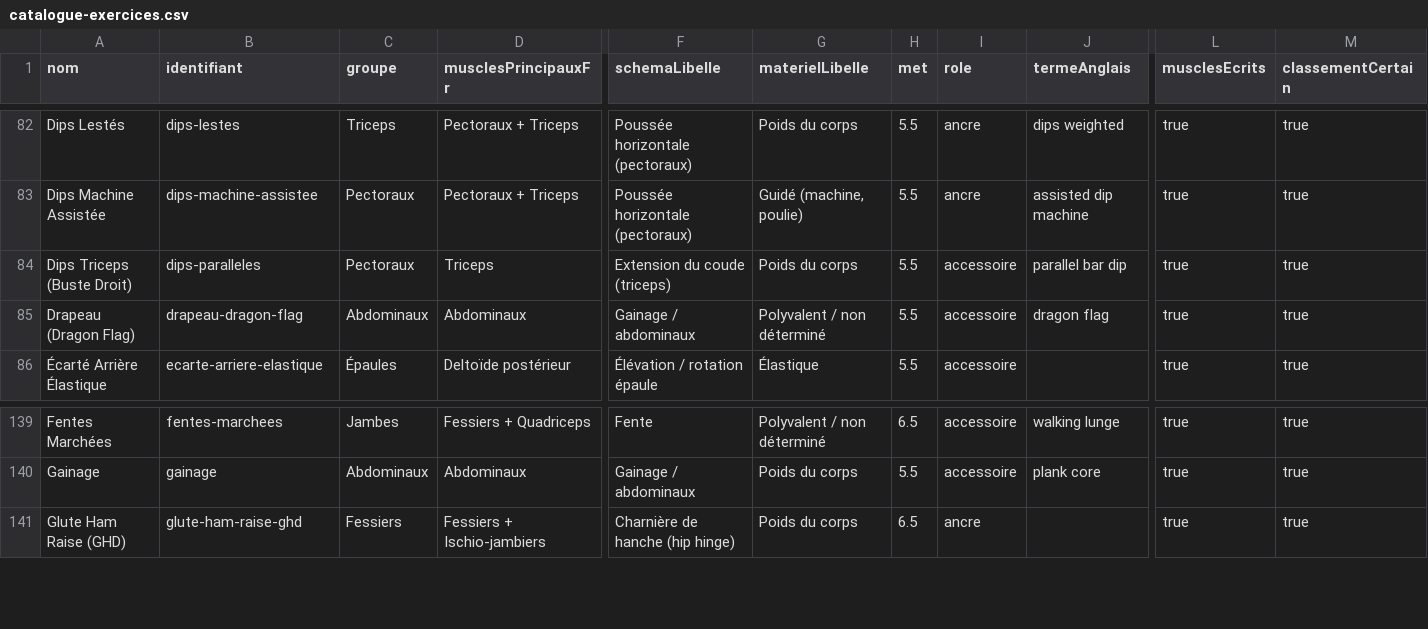
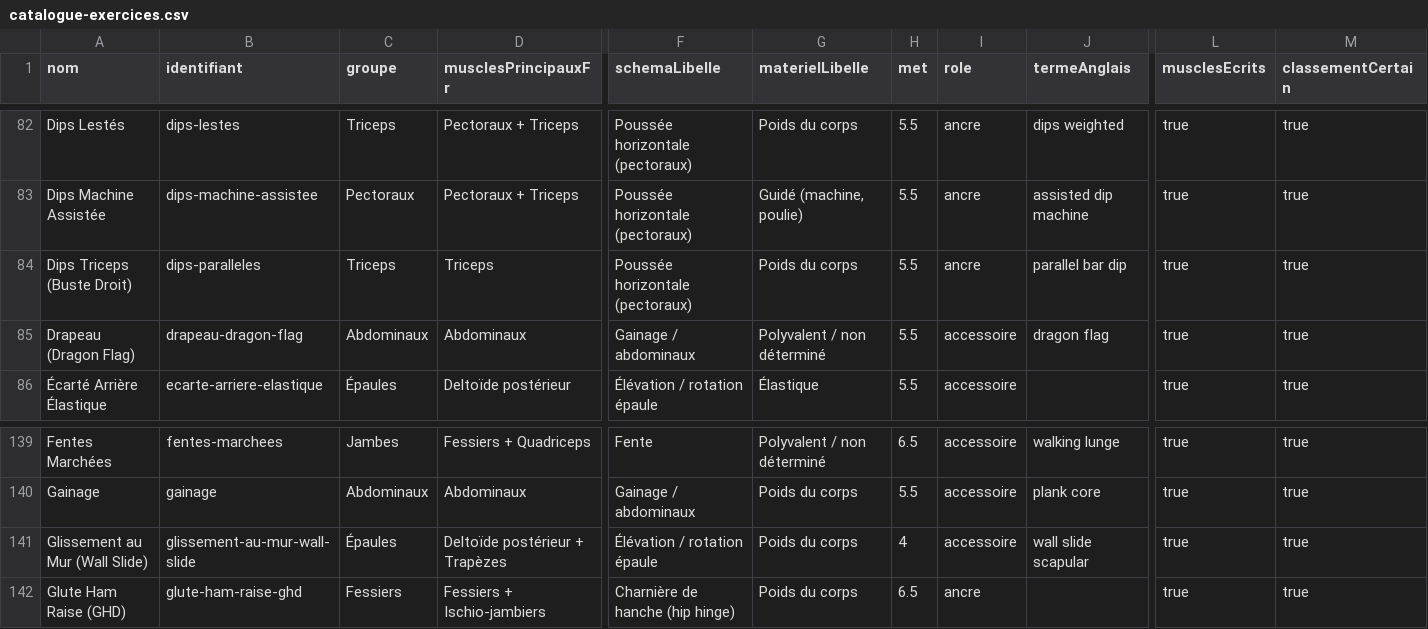
Before and after one commit to michdu75-commits/forcetracker, a CSV file: docs/export/catalogue-exercices.csv, drawn as a sheet; only a part is shown, gaps mark what is left out; rows hold the shown columns only; the diff names each change by its address in the sheet, - before the commit and + after, or states it on an @@ line.

```diff
--- a/docs/export/catalogue-exercices.csv
+++ b/docs/export/catalogue-exercices.csv
-C84 (groupe): Pectoraux
+C84 (groupe): Triceps
-F84 (schemaLibelle): Extension du coude (triceps)
+F84 (schemaLibelle): Poussée horizontale (pectoraux)
-I84 (role): accessoire
+I84 (role): ancre
+row 141: Glissement au Mur (Wall Slide) | glissement-au-mur-wall-slide | Épaules | Deltoïde postérieur + Trapèzes | Élévation / rotation épaule | Poids du corps | 4 | accessoire | wall slide scapular | true | true
```
Also changed, not shown: docs/export/animations-exercices.csv, 14 other files.
